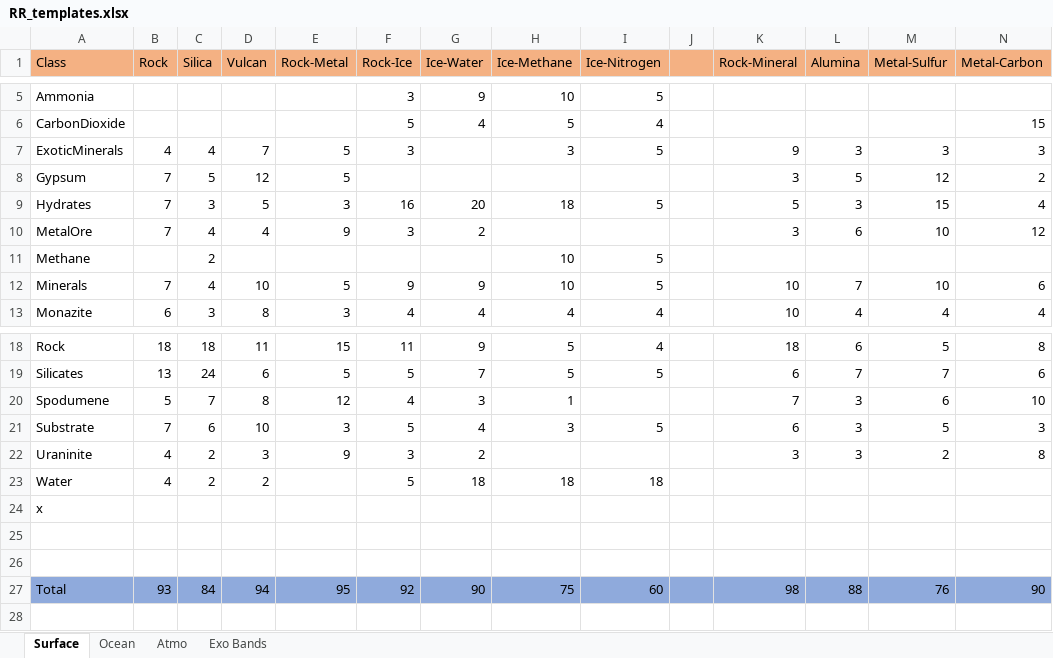
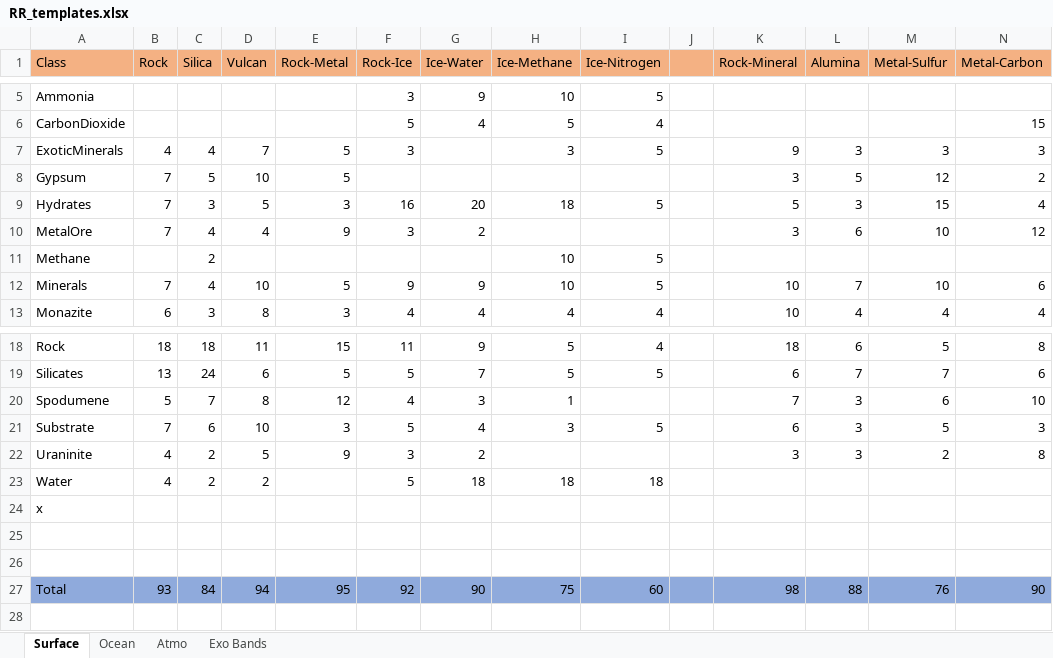
Before and after one commit to JadeOfMaar/RationalResources, an Excel workbook: RR_templates.xlsx, sheet Surface, drawn as a sheet; only a part is shown, gaps mark what is left out; values as stored, in another font and other column widths than the file's, no borders; the diff names each change by its address in the sheet, - before the commit and + after, or states it on an @@ line.

```diff
--- a/RR_templates.xlsx (sheet Surface)
+++ b/RR_templates.xlsx (sheet Surface)
-D8 (Vulcan): 12
+D8 (Vulcan): 10
-D22 (Vulcan): 3
+D22 (Vulcan): 5
```
Also changed, not shown: sheet Atmo, formulas that keep their value.
